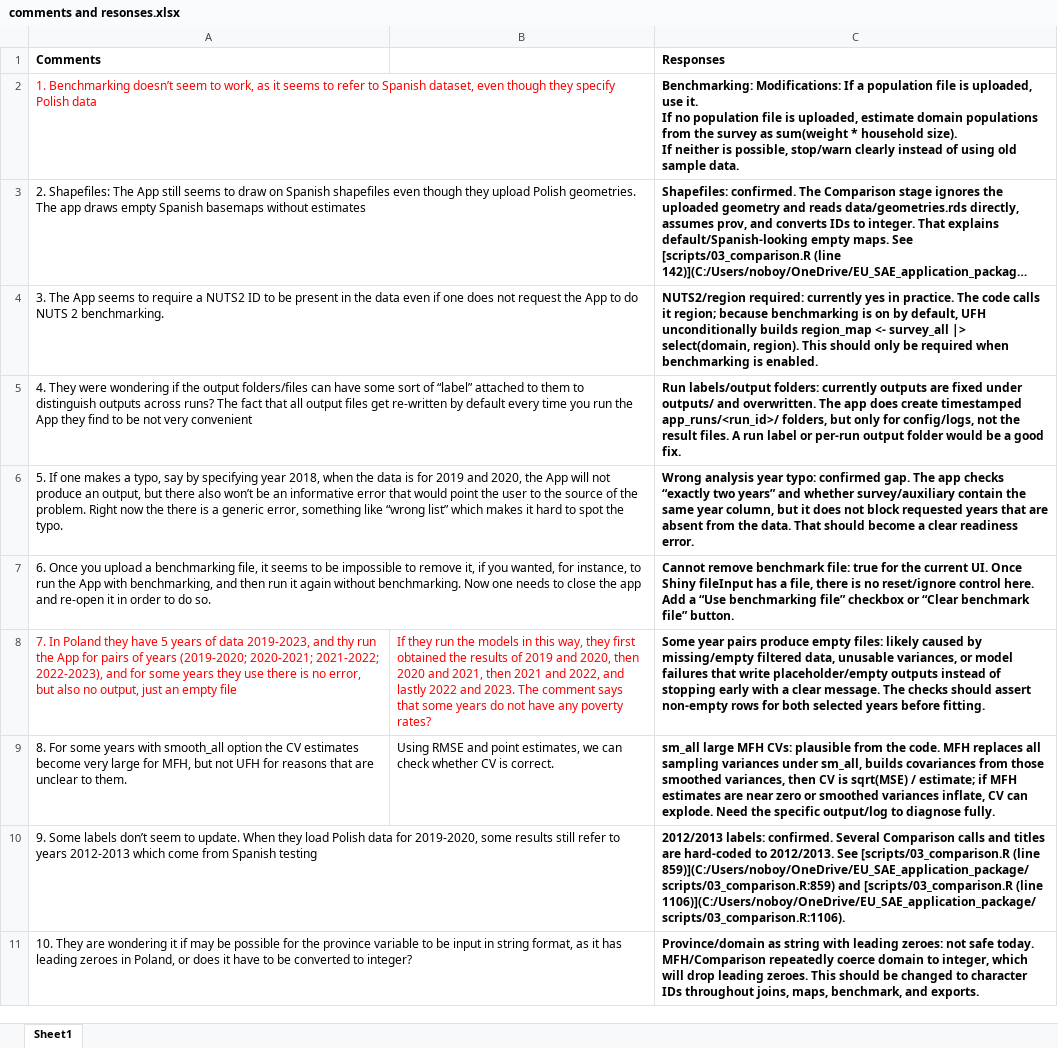
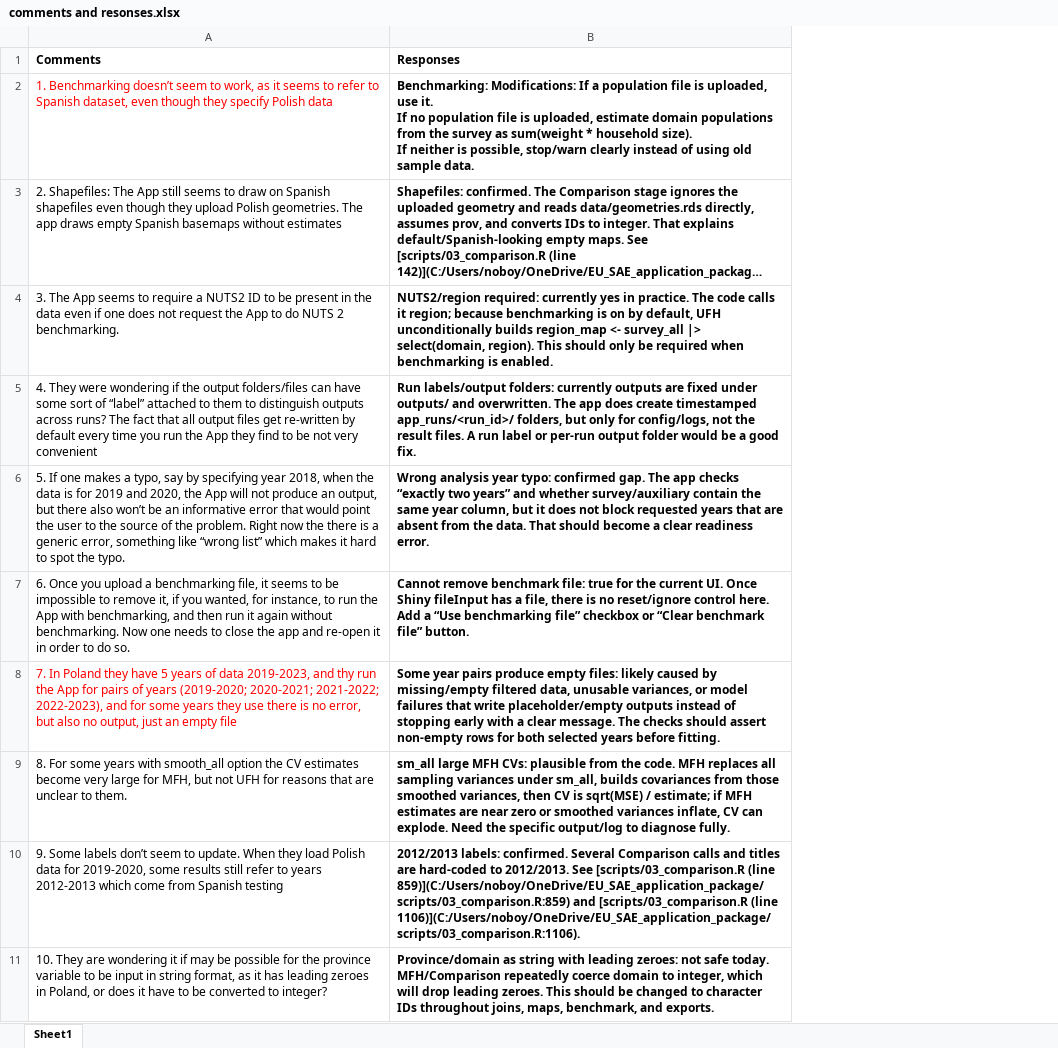
Before and after one commit to Noboyoshida227/EU_SAE_application_package, an Excel workbook: Guidance note/comments and resonses.xlsx, sheet Sheet1, drawn as a sheet; only a part is shown; long unchanged cells end in …; values as stored, in another font and other column widths than the file's, no borders; removed rows and columns are numbered as before the commit, all else as after; the diff covers the shown part only; the diff names each change by its address in the sheet, - before the commit and + after, or states it on an @@ line.

Commit message:
Update guidance and replace pov_direct data
Modify Guidance note/comments and resonses.xlsx (updated comments/responses). Remove outdated sample_data/pov_direct3.rds and add sample_data/pov_directv4.rds as the new dataset version.

```diff
--- a/Guidance note/comments and resonses.xlsx (sheet Sheet1)
+++ b/Guidance note/comments and resonses.xlsx (sheet Sheet1)
-column B, rows 8-9: If they run the models in this way, they first obtained the results of 2019 and 2020, then 2020 and 2021, then 2021 and 2022, and lastly 2022 and 2023. The comment says that some years do not have any poverty rates? | Using RMSE and point estimates, we can check whether CV is correct.
```
Also changed, not shown: 1 added row and 3 edited cells elsewhere in this sheet, 2 other files.
